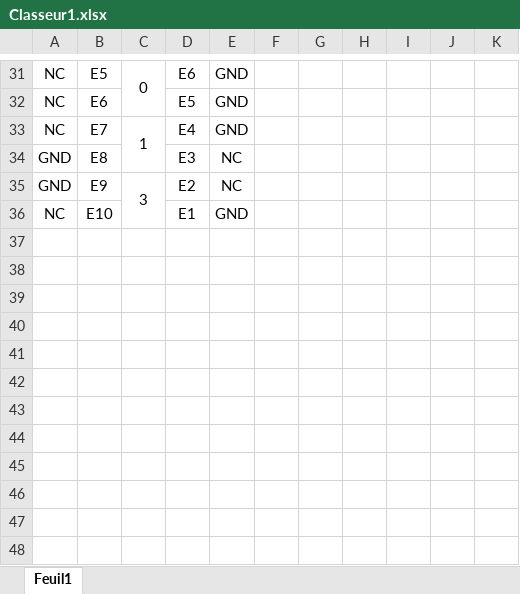
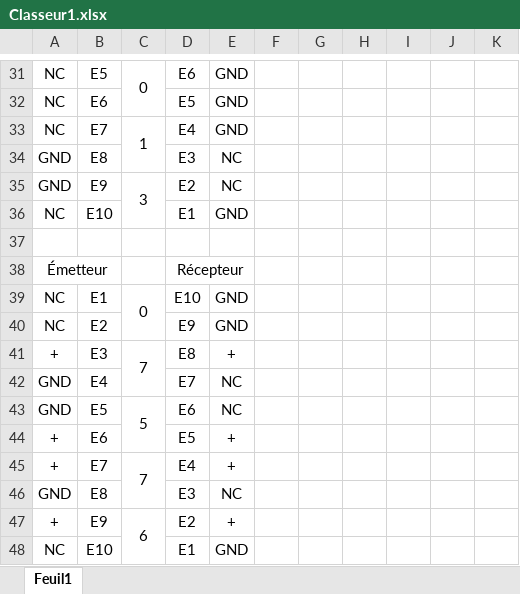
Before and after one commit to remyar/Plip_Testeur, an Excel workbook: Classeur1.xlsx, sheet Feuil1, drawn as a sheet; only a part is shown, gaps mark what is left out; values as stored, in another font and other column widths than the file's, no borders; charts and pictures not drawn; the diff names each change by its address in the sheet, - before the commit and + after, or states it on an @@ line.

```diff
--- a/Classeur1.xlsx (sheet Feuil1)
+++ b/Classeur1.xlsx (sheet Feuil1)
+row 37: (empty)
+row 38: Émetteur |  |  | Récepteur
+row 39: NC | E1 | 0 | E10 | GND
+row 40: NC | E2 |  | E9 | GND
+row 41: + | E3 | 7 | E8 | +
+row 42: GND | E4 |  | E7 | NC
+row 43: GND | E5 | 5 | E6 | NC
+row 44: + | E6 |  | E5 | +
+row 45: + | E7 | 7 | E4 | +
+row 46: GND | E8 |  | E3 | NC
+row 47: + | E9 | 6 | E2 | +
+row 48: NC | E10 |  | E1 | GND
```
Also changed, not shown: 1 other file.
